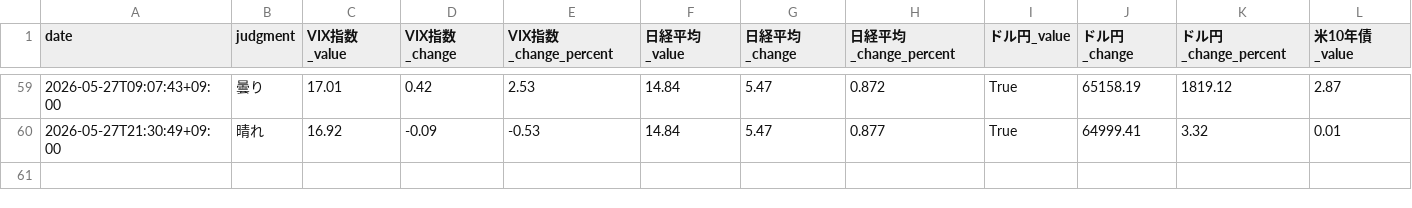
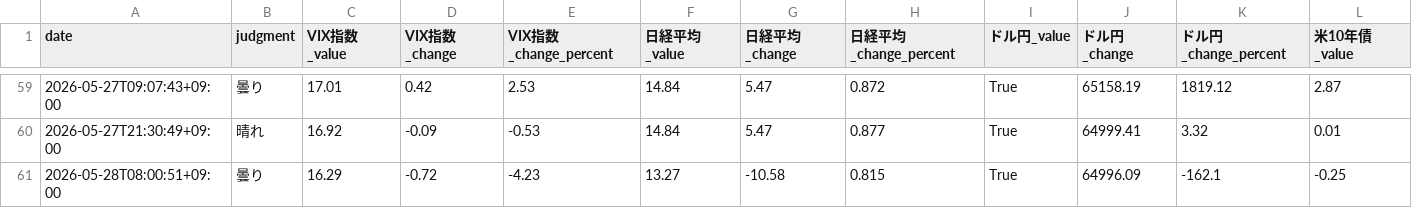
Before and after one commit to Koichi-Shigihara2/Adjusted-EPS-Analyzer, a CSV file: docs/market-monitor/market-pulse/data/market_data.csv, drawn as a sheet; only a part is shown, gaps mark what is left out; rows hold the shown columns only; the diff names each change by its address in the sheet, - before the commit and + after, or states it on an @@ line.

Commit message:
chore: auto-update market pulse data 2026-05-27 23:01 UTC

```diff
--- a/docs/market-monitor/market-pulse/data/market_data.csv
+++ b/docs/market-monitor/market-pulse/data/market_data.csv
+row 61: 2026-05-28T08:00:51+09:00 | 曇り | 16.29 | -0.72 | -4.23 | 13.27 | -10.58 | 0.815 | True | 64996.09 | -162.1 | -0.25
```
Also changed, not shown: 2 other files.
